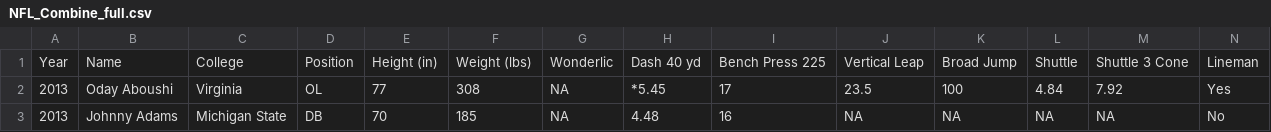
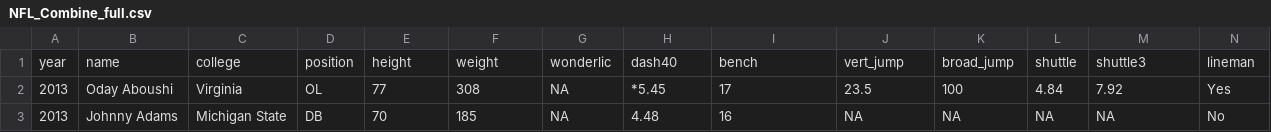
Before and after one commit to Shammalamala/DS-1870-Data, a CSV file: NFL_Combine_full.csv, drawn as a sheet; only a part is shown; removed rows and columns are numbered as before the commit, all else as after; the diff names each change by its address in the sheet, - before the commit and + after, or states it on an @@ line.

Commit message:
Add files via upload

```diff
--- a/NFL_Combine_full.csv
+++ b/NFL_Combine_full.csv
-row 1: Year | Name | College | Position | Height (in) | Weight (lbs) | Wonderlic | Dash 40 yd | Bench Press 225 | Vertical Leap | Broad Jump | Shuttle | Shuttle 3 Cone | Lineman
+row 1: year | name | college | position | height | weight | wonderlic | dash40 | bench | vert_jump | broad_jump | shuttle | shuttle3 | lineman
```
